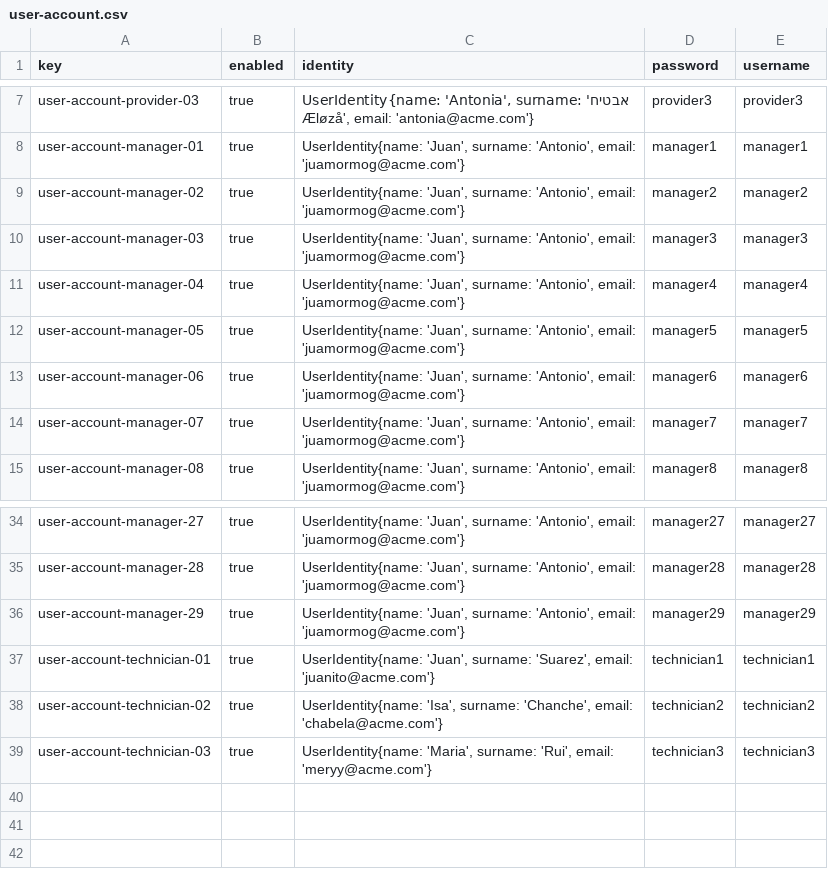
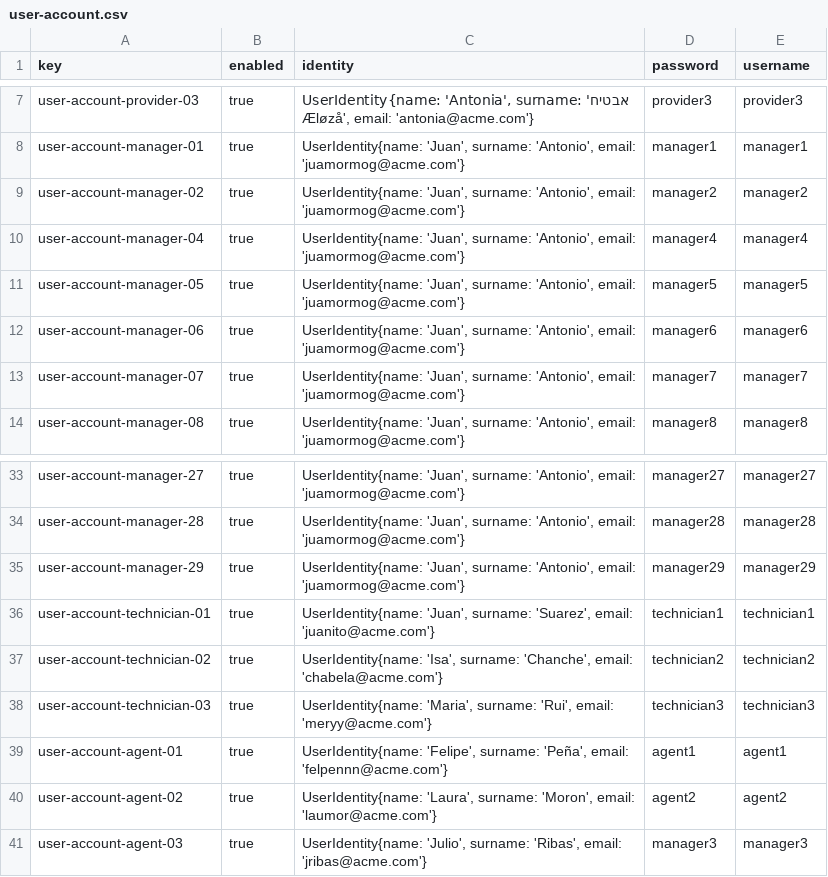
Before and after one commit to dedece65/Acme-ANS-C2, a CSV file: src/main/resources/WEB-INF/data/sample/user-account.csv, drawn as a sheet; only a part is shown, gaps mark what is left out; removed rows and columns are numbered as before the commit, all else as after; the diff names each change by its address in the sheet, - before the commit and + after, or states it on an @@ line.

Commit message:
[test] Produced sample data for AssistanceAgent and related entities

```diff
--- a/src/main/resources/WEB-INF/data/sample/user-account.csv
+++ b/src/main/resources/WEB-INF/data/sample/user-account.csv
-row 10: user-account-manager-03 | true | UserIdentity{name: 'Juan', surname: 'Antonio', email: 'juamormog@acme.com'} | manager3 | manager3
+row 39: user-account-agent-01 | true | UserIdentity{name: 'Felipe', surname: 'Peña', email: 'felpennn@acme.com'} | agent1 | agent1
+row 40: user-account-agent-02 | true | UserIdentity{name: 'Laura', surname: 'Moron', email: 'laumor@acme.com'} | agent2 | agent2
+row 41: user-account-agent-03 | true | UserIdentity{name: 'Julio', surname: 'Ribas', email: 'jribas@acme.com'} | manager3 | manager3
```
Also changed, not shown: src/main/resources/WEB-INF/data/sample/manager.csv, 3 other files.
